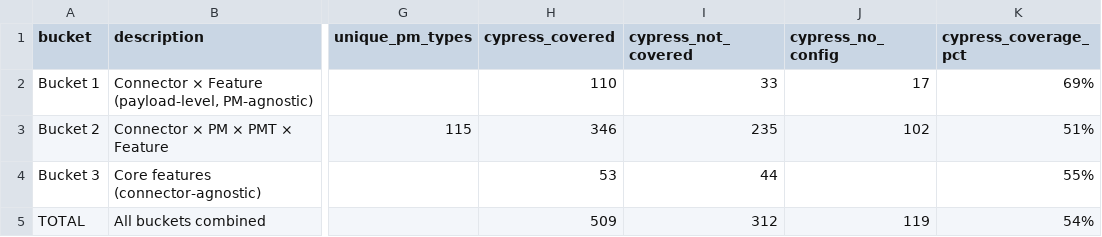
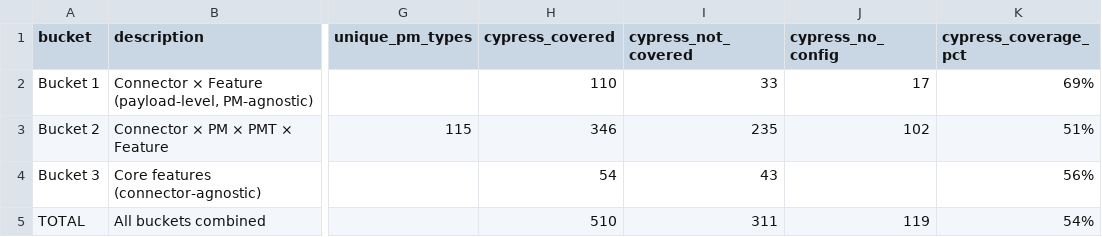
Before and after one commit to Arvuno/hyperswitch, a CSV file: feature_extraction_report.csv, drawn as a sheet; only a part is shown, gaps mark what is left out; the diff names each change by its address in the sheet, - before the commit and + after, or states it on an @@ line.

```diff
--- a/feature_extraction_report.csv
+++ b/feature_extraction_report.csv
-H4 (cypress_covered): 53
+H4 (cypress_covered): 54
-I4 (cypress_not_covered): 44
+I4 (cypress_not_covered): 43
-K4 (cypress_coverage_pct): 55%
+K4 (cypress_coverage_pct): 56%
-H5 (cypress_covered): 509
+H5 (cypress_covered): 510
-I5 (cypress_not_covered): 312
+I5 (cypress_not_covered): 311
```
Also changed, not shown: bucket_3_core_features.csv, cypress_test_history.csv, 3 other files.
